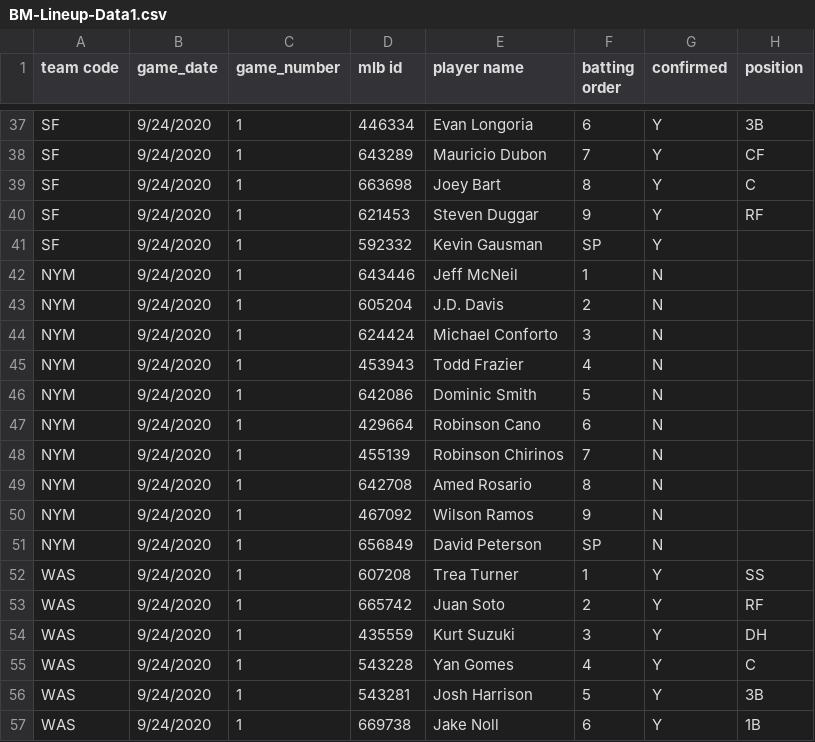
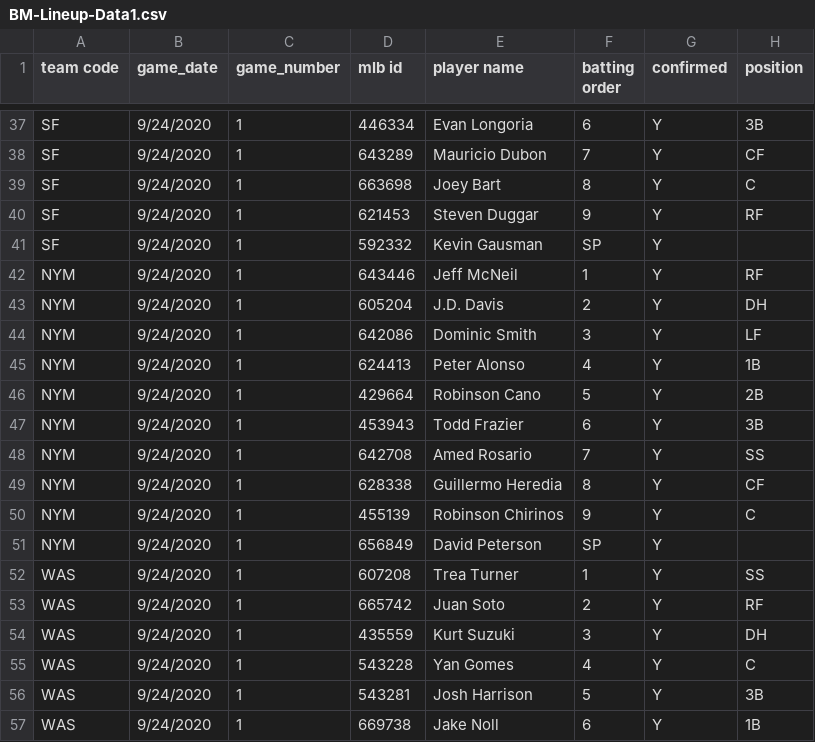
Before and after one commit to justinmof/MLBSheets-CSV-Files, a CSV file: BM-Lineup-Data1.csv, drawn as a sheet; only a part is shown, gaps mark what is left out; the diff covers the shown part only.

```diff
--- a/BM-Lineup-Data1.csv
+++ b/BM-Lineup-Data1.csv
@@ -41,12 +41,12 @@ SF,9/24/2020,1,621453,Steven Duggar,9,Y,RF
 SF,9/24/2020,1,592332,Kevin Gausman,SP,Y,
-NYM,9/24/2020,1,643446,Jeff McNeil,1,N,
-NYM,9/24/2020,1,605204,J.D. Davis,2,N,
-NYM,9/24/2020,1,624424,Michael Conforto,3,N,
-NYM,9/24/2020,1,453943,Todd Frazier,4,N,
-NYM,9/24/2020,1,642086,Dominic Smith,5,N,
-NYM,9/24/2020,1,429664,Robinson Cano,6,N,
-NYM,9/24/2020,1,455139,Robinson Chirinos,7,N,
-NYM,9/24/2020,1,642708,Amed Rosario,8,N,
-NYM,9/24/2020,1,467092,Wilson Ramos,9,N,
-NYM,9/24/2020,1,656849,David Peterson,SP,N,
+NYM,9/24/2020,1,643446,Jeff McNeil,1,Y,RF
+NYM,9/24/2020,1,605204,J.D. Davis,2,Y,DH
+NYM,9/24/2020,1,642086,Dominic Smith,3,Y,LF
+NYM,9/24/2020,1,624413,Peter Alonso,4,Y,1B
+NYM,9/24/2020,1,429664,Robinson Cano,5,Y,2B
+NYM,9/24/2020,1,453943,Todd Frazier,6,Y,3B
+NYM,9/24/2020,1,642708,Amed Rosario,7,Y,SS
+NYM,9/24/2020,1,628338,Guillermo Heredia,8,Y,CF
+NYM,9/24/2020,1,455139,Robinson Chirinos,9,Y,C
+NYM,9/24/2020,1,656849,David Peterson,SP,Y,
 WAS,9/24/2020,1,607208,Trea Turner,1,Y,SS
```
Also changed, not shown: 1 added row, 1 removed row and 27 edited cells elsewhere in this file, BM-Lineup-Data.csv.
